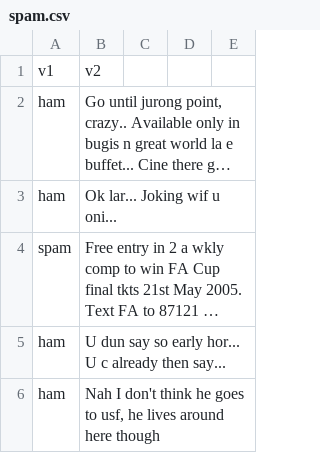
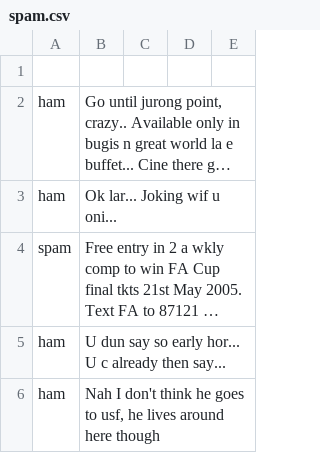
Before and after one commit to projet-ML/projet, a CSV file: spam.csv, drawn as a sheet; only a part is shown; long unchanged cells end in …; the diff names each change by its address in the sheet, - before the commit and + after, or states it on an @@ line.

Commit message:
Update spam.csv

```diff
--- a/spam.csv
+++ b/spam.csv
-row 1: v1 | v2
+row 1: (empty)
```
